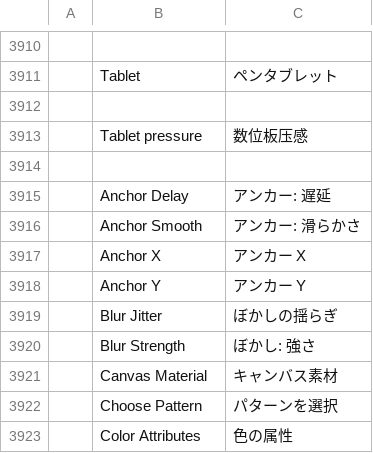
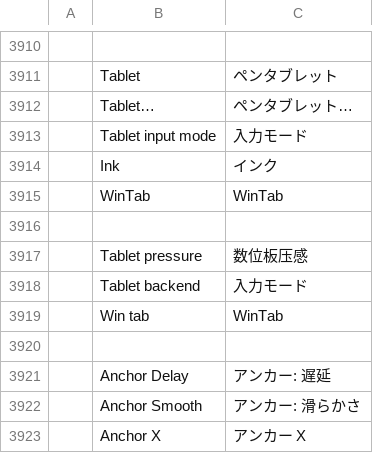
Before and after one commit to R19988088/S.photocraft, a TSV file: crates/ui-egui/src/i18n/ja.tsv, drawn as a sheet; only a part is shown, gaps mark what is left out; the shorter side is filled out with more unchanged rows; the diff names each change by its address in the sheet, - before the commit and + after, or states it on an @@ line.

```diff
--- a/crates/ui-egui/src/i18n/ja.tsv
+++ b/crates/ui-egui/src/i18n/ja.tsv
+row 3912:  | Tablet… | ペンタブレット…
+row 3913:  | Tablet input mode | 入力モード
+row 3914:  | Ink | インク
+row 3915:  | WinTab | WinTab
+row 3918:  | Tablet backend | 入力モード
+row 3919:  | Win tab | WinTab
```
Also changed, not shown: crates/ui-egui/src/i18n/el.tsv, crates/ui-egui/src/i18n/it.tsv, 33 other files.
